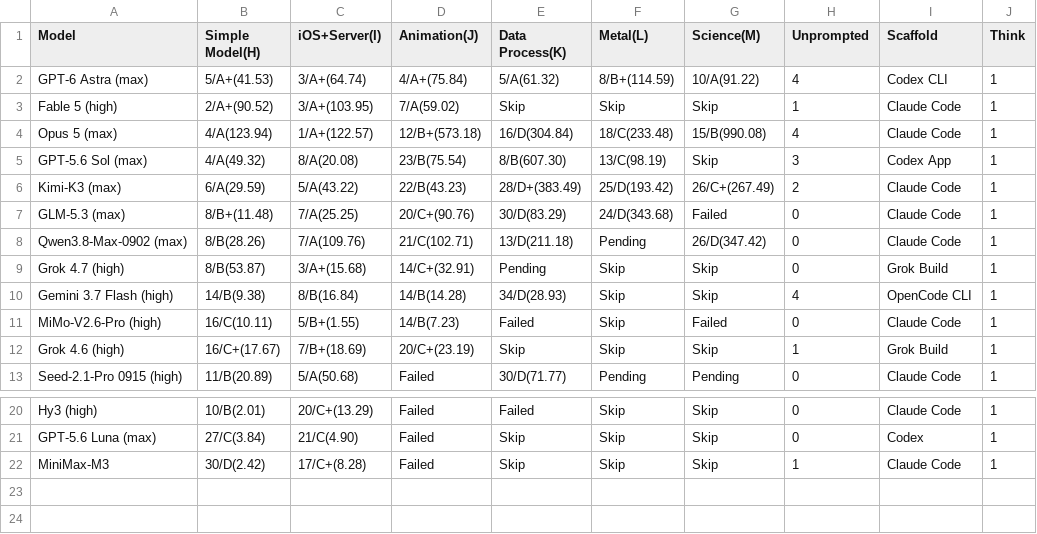
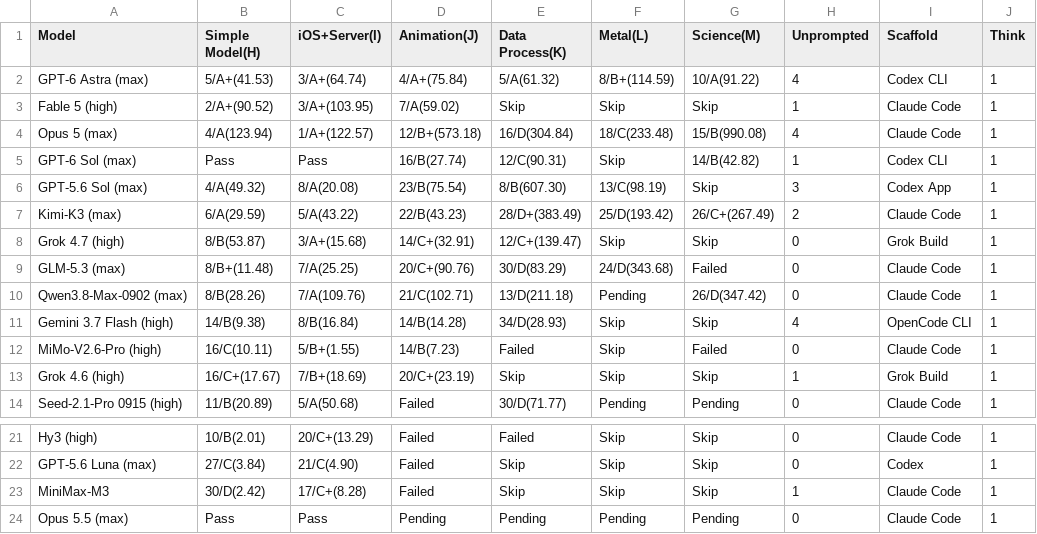
Before and after one commit to llm2014/llm_benchmark, a CSV file: docs/data/code_v3/2026-09.csv, drawn as a sheet; only a part is shown, gaps mark what is left out.

```diff
--- a/docs/data/code_v3/2026-09.csv
+++ b/docs/data/code_v3/2026-09.csv
@@ -4,7 +4,8 @@ Fable 5 (high),2/A+(90.52),3/A+(103.95),7/A(59.02),Skip,Skip,Skip,1,Claude Code,
 Opus 5 (max),4/A(123.94),1/A+(122.57),12/B+(573.18),16/D(304.84),18/C(233.48),15/B(990.08),4,Claude Code,1
+GPT-6 Sol (max),Pass,Pass,16/B(27.74),12/C(90.31),Skip,14/B(42.82),1,Codex CLI,1
 GPT-5.6 Sol (max),4/A(49.32),8/A(20.08),23/B(75.54),8/B(607.30),13/C(98.19),Skip,3,Codex App,1
 Kimi-K3 (max),6/A(29.59),5/A(43.22),22/B(43.23),28/D+(383.49),25/D(193.42),26/C+(267.49),2,Claude Code,1
+Grok 4.7 (high),8/B(53.87),3/A+(15.68),14/C+(32.91),12/C+(139.47),Skip,Skip,0,Grok Build,1
 GLM-5.3 (max),8/B+(11.48),7/A(25.25),20/C+(90.76),30/D(83.29),24/D(343.68),Failed,0,Claude Code,1
 Qwen3.8-Max-0902 (max),8/B(28.26),7/A(109.76),21/C(102.71),13/D(211.18),Pending,26/D(347.42),0,Claude Code,1
-Grok 4.7 (high),8/B(53.87),3/A+(15.68),14/C+(32.91),Pending,Skip,Skip,0,Grok Build,1
 Gemini 3.7 Flash (high),14/B(9.38),8/B(16.84),14/B(14.28),34/D(28.93),Skip,Skip,4,OpenCode CLI,1
@@ -22 +23,2 @@ GPT-5.6 Luna (max),27/C(3.84),21/C(4.90),Failed,Skip,Skip,Skip,0,Codex,1
 MiniMax-M3,30/D(2.42),17/C+(8.28),Failed,Skip,Skip,Skip,1,Claude Code,1
+Opus 5.5 (max),Pass,Pass,Pending,Pending,Pending,Pending,0,Claude Code,1
```
Also changed, not shown: 2 other files.
